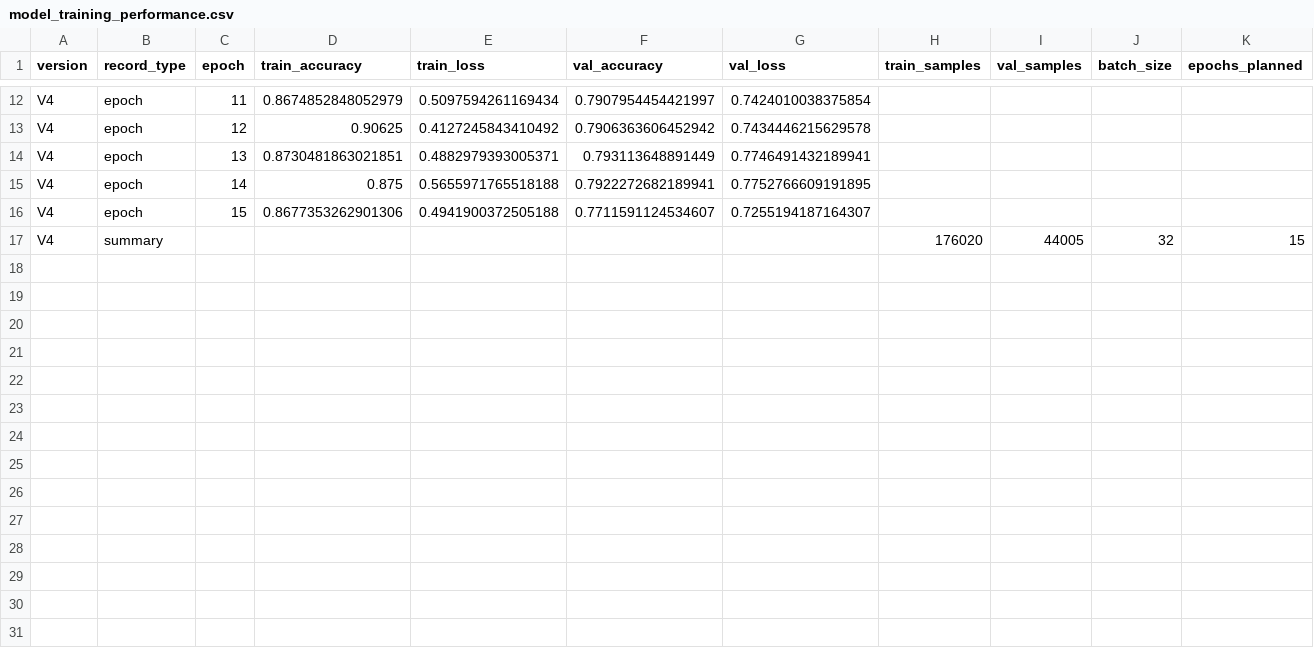
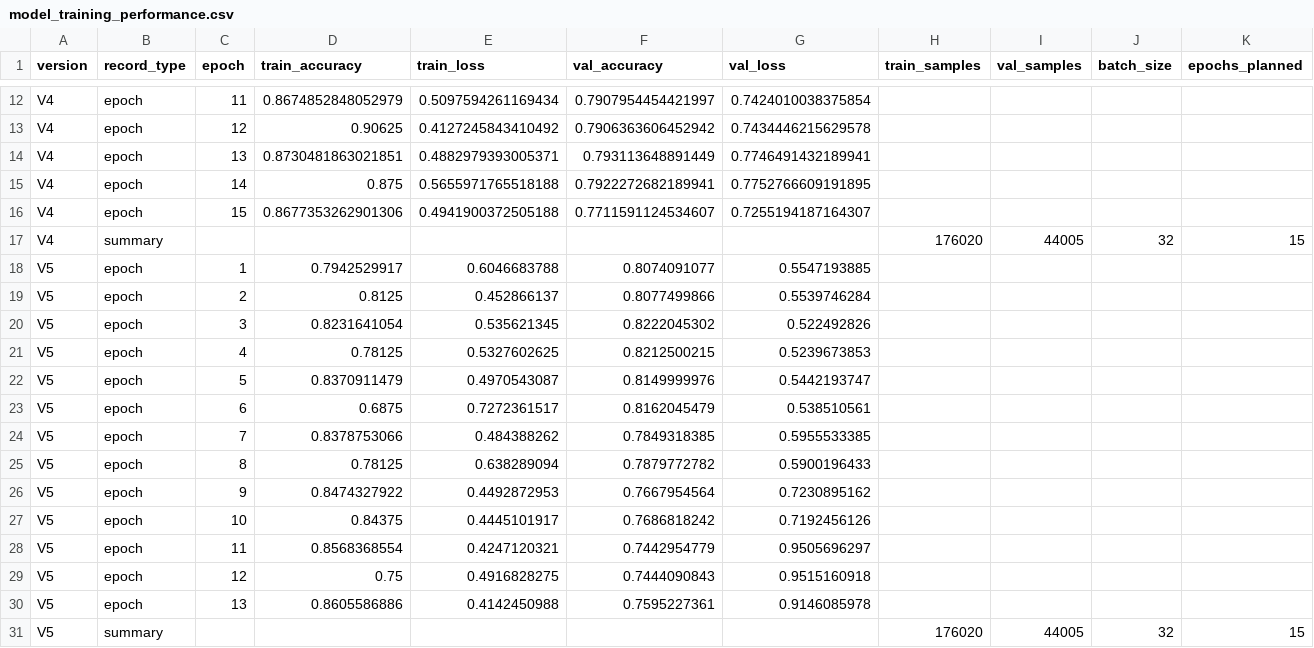
Before and after one commit to IsomorphicAlgo/Histopathologic-Cancer-Detection-Deep-Model, a CSV file: Data/model_training_performance.csv, drawn as a sheet; only a part is shown, gaps mark what is left out; rows hold the shown columns only; the diff names each change by its address in the sheet, - before the commit and + after, or states it on an @@ line.

Commit message:
Project files without model weights (too large for GitHub)

```diff
--- a/Data/model_training_performance.csv
+++ b/Data/model_training_performance.csv
+row 18: V5 | epoch | 1 | 0.7942529917 | 0.6046683788 | 0.8074091077 | 0.5547193885
+row 19: V5 | epoch | 2 | 0.8125 | 0.452866137 | 0.8077499866 | 0.5539746284
+row 20: V5 | epoch | 3 | 0.8231641054 | 0.535621345 | 0.8222045302 | 0.522492826
+row 21: V5 | epoch | 4 | 0.78125 | 0.5327602625 | 0.8212500215 | 0.5239673853
+row 22: V5 | epoch | 5 | 0.8370911479 | 0.4970543087 | 0.8149999976 | 0.5442193747
+row 23: V5 | epoch | 6 | 0.6875 | 0.7272361517 | 0.8162045479 | 0.538510561
+row 24: V5 | epoch | 7 | 0.8378753066 | 0.484388262 | 0.7849318385 | 0.5955533385
+row 25: V5 | epoch | 8 | 0.78125 | 0.638289094 | 0.7879772782 | 0.5900196433
+row 26: V5 | epoch | 9 | 0.8474327922 | 0.4492872953 | 0.7667954564 | 0.7230895162
+row 27: V5 | epoch | 10 | 0.84375 | 0.4445101917 | 0.7686818242 | 0.7192456126
+row 28: V5 | epoch | 11 | 0.8568368554 | 0.4247120321 | 0.7442954779 | 0.9505696297
+row 29: V5 | epoch | 12 | 0.75 | 0.4916828275 | 0.7444090843 | 0.9515160918
+row 30: V5 | epoch | 13 | 0.8605586886 | 0.4142450988 | 0.7595227361 | 0.9146085978
+row 31: V5 | summary |  |  |  |  |  | 176020 | 44005 | 32 | 15
```
Also changed, not shown: training_history.csv, 12 other files.
